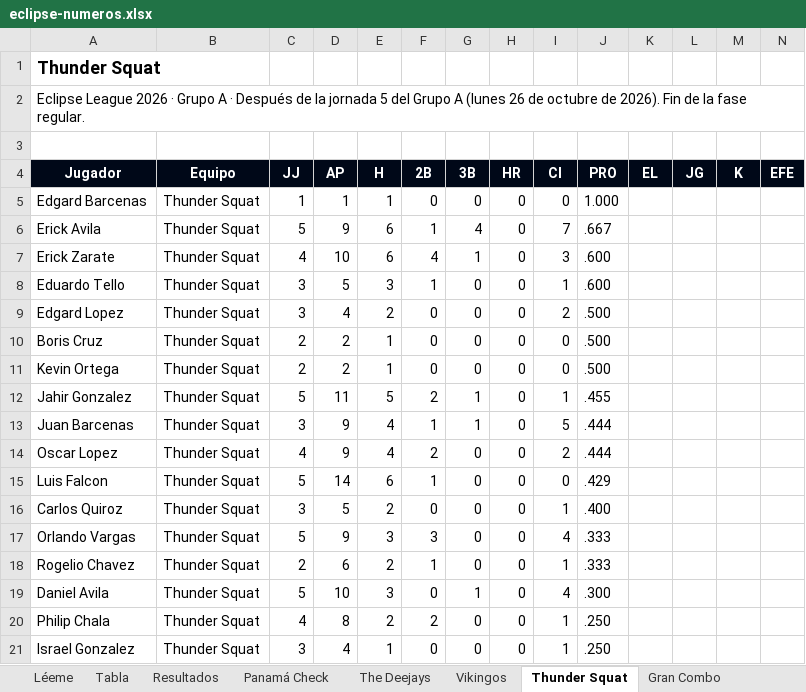
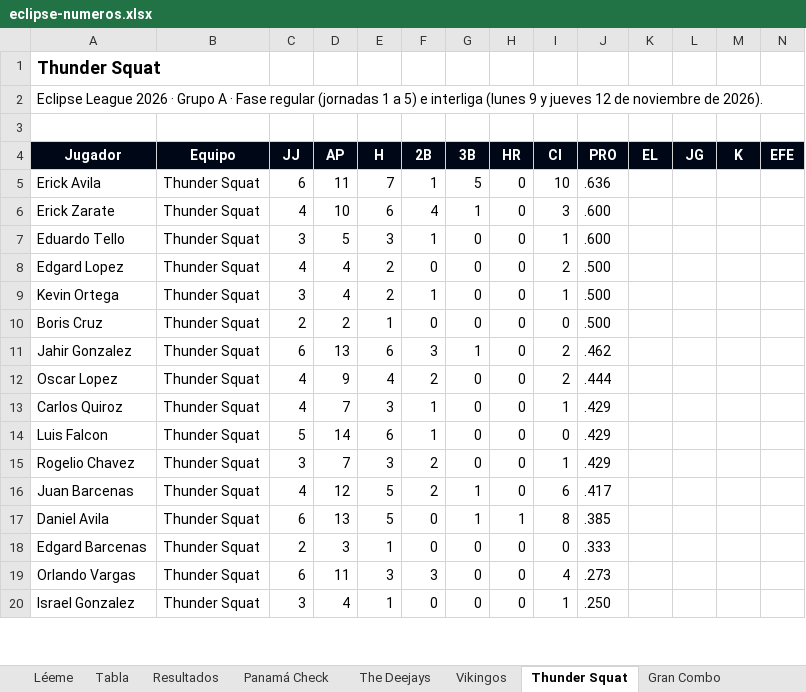
Before and after one commit to ligaalbrook/ligaalbrook.github.io, an Excel workbook: eclipse-numeros.xlsx, sheet Thunder Squat, drawn as a sheet; only a part is shown; values as stored, in another font and other column widths than the file's, no borders; removed rows and columns are numbered as before the commit, all else as after; the diff covers the shown part only; the diff names each change by its address in the sheet, - before the commit and + after, or states it on an @@ line.

```diff
--- a/eclipse-numeros.xlsx (sheet Thunder Squat)
+++ b/eclipse-numeros.xlsx (sheet Thunder Squat)
-A2 (Jugador): …A · Después de la jornada 5 del Grupo A (lunes 26 de octubre de 2026). Fin de la fase regular.
+A2 (Jugador): …A · Fase regular (jornadas 1 a 5) e interliga (lunes 9 y jueves 12 de noviembre de 2026).
-row 5: Edgard Barcenas | Thunder Squat | 1 | 1 | 1 | 0 | 0 | 0 | 0 | 1.000
-C5 (JJ): 5
+C5 (JJ): 6
-D5 (AP): 9
+D5 (AP): 11
-E5 (H): 6
+E5 (H): 7
-G5 (3B): 4
+G5 (3B): 5
-I5 (CI): 7
+I5 (CI): 10
-J5 (PRO): .667
+J5 (PRO): .636
-C8 (JJ): 3
+C8 (JJ): 4
+row 9: Kevin Ortega | Thunder Squat | 3 | 4 | 2 | 1 | 0 | 0 | 1 | .500
-row 11: Kevin Ortega | Thunder Squat | 2 | 2 | 1 | 0 | 0 | 0 | 0 | .500
-C11 (JJ): 5
+C11 (JJ): 6
-D11 (AP): 11
+D11 (AP): 13
-E11 (H): 5
+E11 (H): 6
-F11 (2B): 2
+F11 (2B): 3
-I11 (CI): 1
+I11 (CI): 2
-J11 (PRO): .455
+J11 (PRO): .462
-row 13: Juan Barcenas | Thunder Squat | 3 | 9 | 4 | 1 | 1 | 0 | 5 | .444
+row 13: Carlos Quiroz | Thunder Squat | 4 | 7 | 3 | 1 | 0 | 0 | 1 | .429
-A15 (Jugador): Carlos Quiroz
+A15 (Jugador): Rogelio Chavez
-D15 (AP): 5
+D15 (AP): 7
-E15 (H): 2
+E15 (H): 3
-F15 (2B): 0
+F15 (2B): 2
-J15 (PRO): .400
+J15 (PRO): .429
+row 16: Juan Barcenas | Thunder Squat | 4 | 12 | 5 | 2 | 1 | 0 | 6 | .417
+row 17: Daniel Avila | Thunder Squat | 6 | 13 | 5 | 0 | 1 | 1 | 8 | .385
+row 18: Edgard Barcenas | Thunder Squat | 2 | 3 | 1 | 0 | 0 | 0 | 0 | .333
-C19 (JJ): 5
+C19 (JJ): 6
-D19 (AP): 9
+D19 (AP): 11
-J19 (PRO): .333
+J19 (PRO): .273
-row 18: Rogelio Chavez | Thunder Squat | 2 | 6 | 2 | 1 | 0 | 0 | 1 | .333
-row 19: Daniel Avila | Thunder Squat | 5 | 10 | 3 | 0 | 1 | 0 | 4 | .300
-row 20: Philip Chala | Thunder Squat | 4 | 8 | 2 | 2 | 0 | 0 | 1 | .250
```
Also changed, not shown: 3 added rows, 2 removed rows, 1 moved row and 4 edited cells elsewhere in this sheet, sheet Vikingos, sheet Muebles PTY, sheet Los Goofis, sheet Gran Combo, sheet The Deejays, sheet La Unidad, 8 more sheets, 1 other file.
